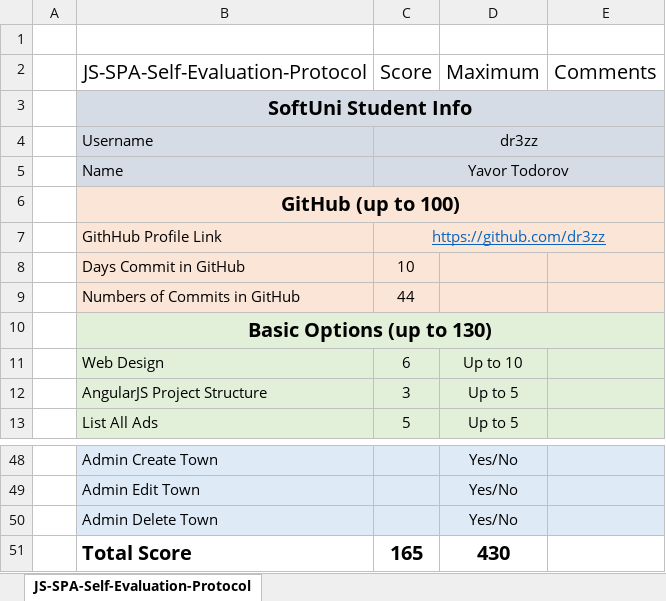
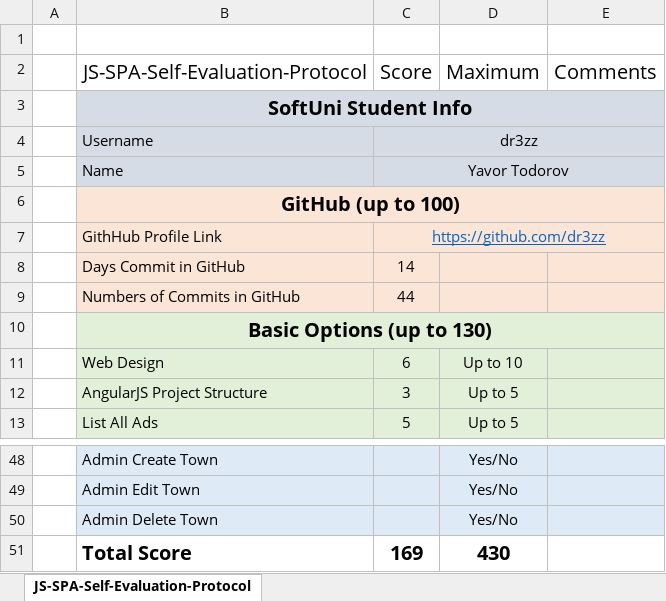
Before and after one commit to dr3zz/Softuni, an Excel workbook: SPA-AngularJS/JS-SPA-Self-Evaluation-Protocol.xlsx, sheet JS-SPA-Self-Evaluation-Protocol, drawn as a sheet; only a part is shown, gaps mark what is left out; values as stored, in another font and other column widths than the file's, no borders; the diff names each change by its address in the sheet, - before the commit and + after, or states it on an @@ line.

```diff
--- a/SPA-AngularJS/JS-SPA-Self-Evaluation-Protocol.xlsx (sheet JS-SPA-Self-Evaluation-Protocol)
+++ b/SPA-AngularJS/JS-SPA-Self-Evaluation-Protocol.xlsx (sheet JS-SPA-Self-Evaluation-Protocol)
-C8 (Score): 10
+C8 (Score): 14
-C51 (Score): 165
+C51 (Score): 169
```
